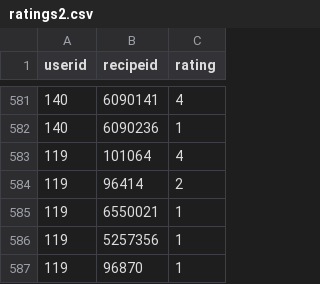
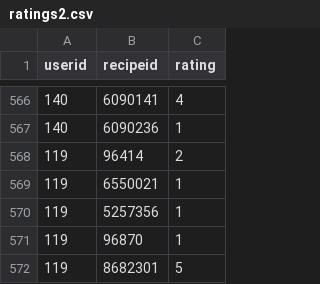
Before and after one commit to abieriver9/testfiles, a CSV file: ratings2.csv, drawn as a sheet; only a part is shown, gaps mark what is left out; the shorter side is filled out with more unchanged rows; the diff covers the shown part only.

```diff
--- a/ratings2.csv
+++ b/ratings2.csv
@@ -582,3 +567,2 @@ userid,recipeid,rating
 140,6090236,1
-119,101064,4
 119,96414,2
```
Also changed, not shown: 17 added rows and 16 removed rows elsewhere in this file.
